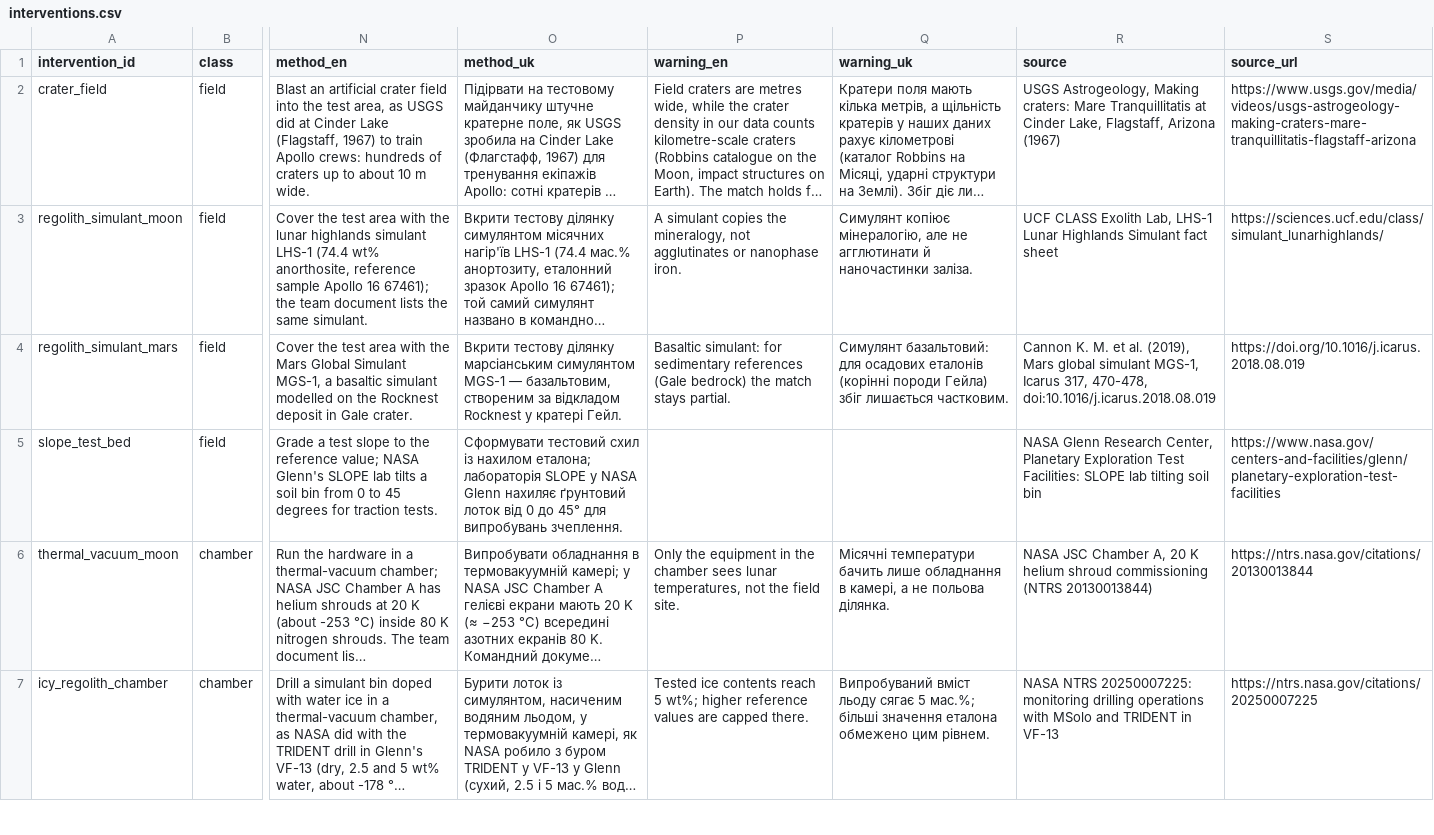
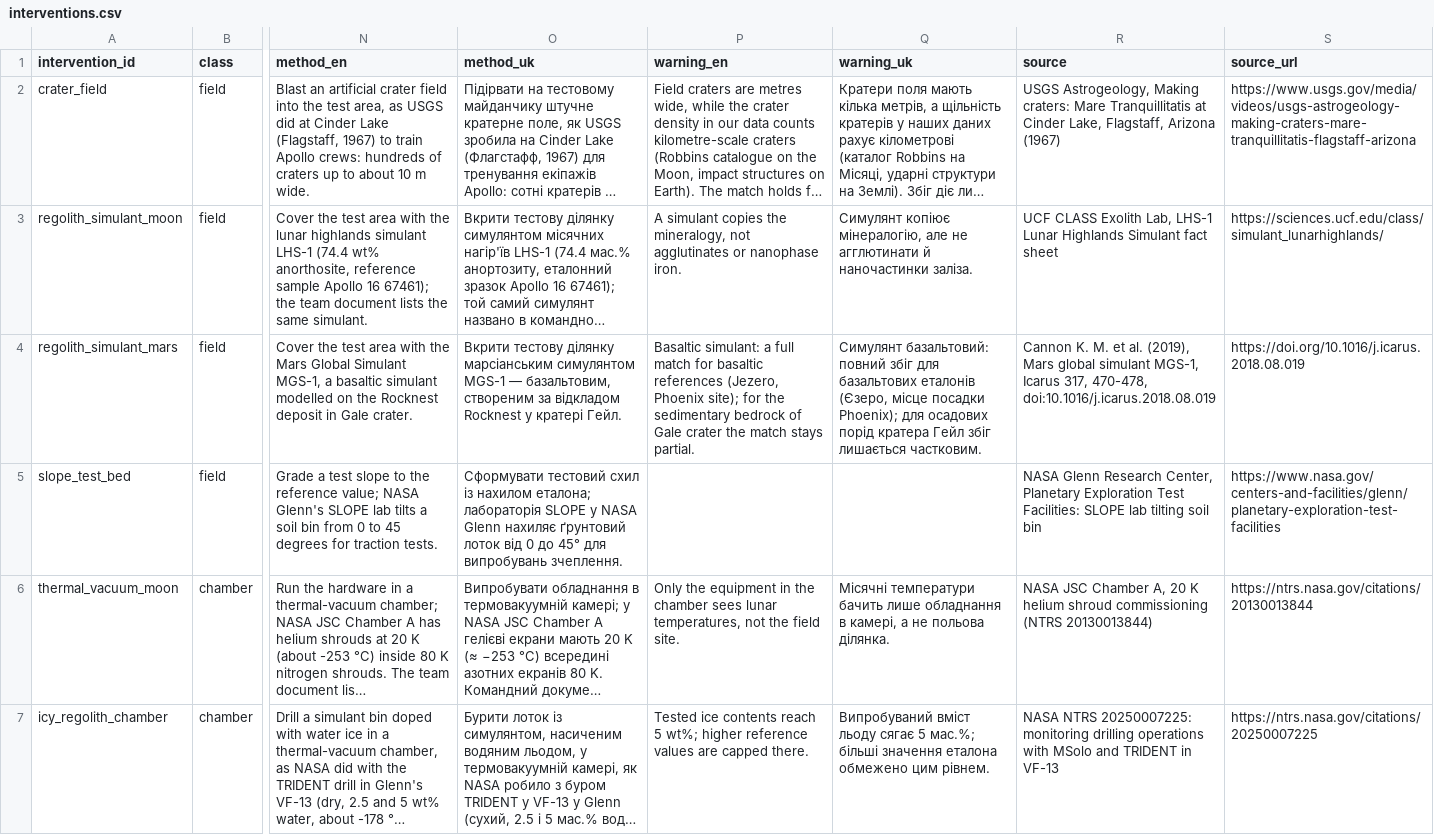
Before and after one commit to Max1-CE/earth-analog, a CSV file: data/interventions.csv, drawn as a sheet; only a part is shown, gaps mark what is left out; long unchanged cells end in …; the diff names each change by its address in the sheet, - before the commit and + after, or states it on an @@ line.

```diff
--- a/data/interventions.csv
+++ b/data/interventions.csv
-P4 (warning_en): Basaltic simulant: for sedimentary references (Gale bedrock) the match…
+P4 (warning_en): Basaltic simulant: a full match for basaltic references (Jezero, Phoenix site); for the sedimentary bedrock of Gale crater the match…
-Q4 (warning_uk): Симулянт базальтовий: для осадових еталонів (корінні породи Гейла) збіг лишається…
+Q4 (warning_uk): Симулянт базальтовий: повний збіг для базальтових еталонів (Єзеро, місце посадки Phoenix); для осадових порід кратера Гейл збіг лишається…
```
Also changed, not shown: data/what_if.csv, 6 other files.
